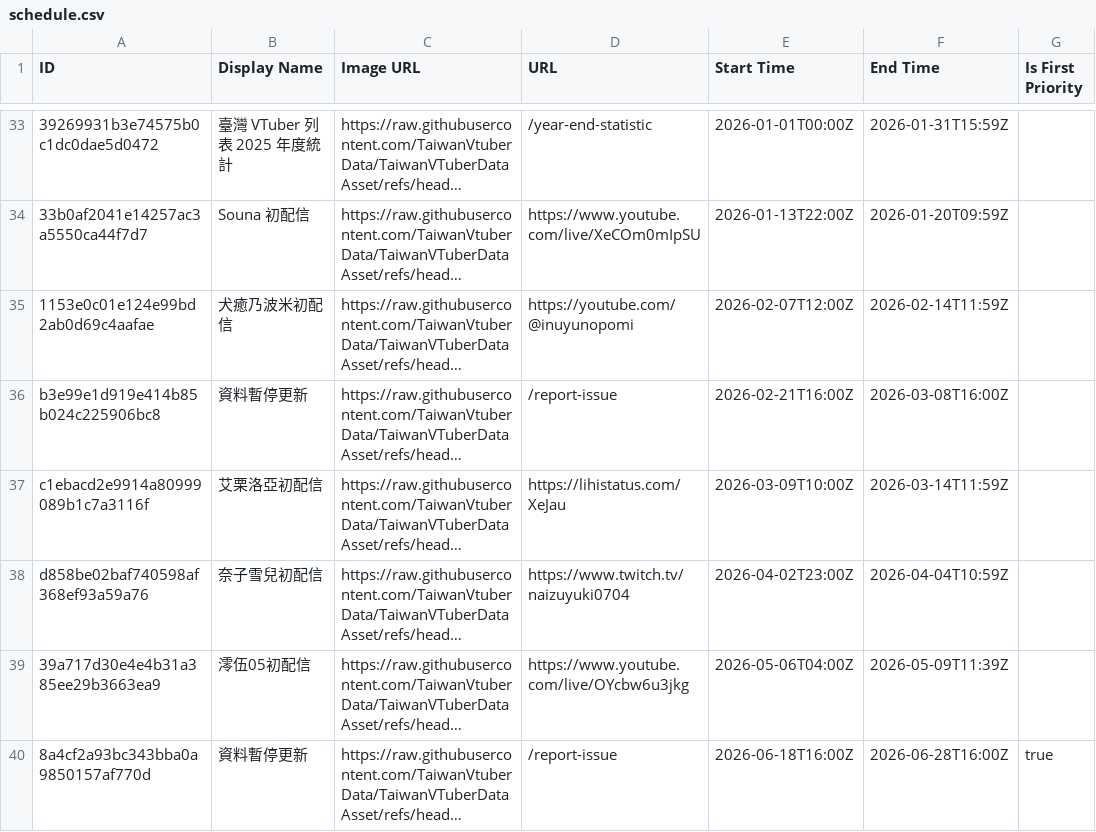
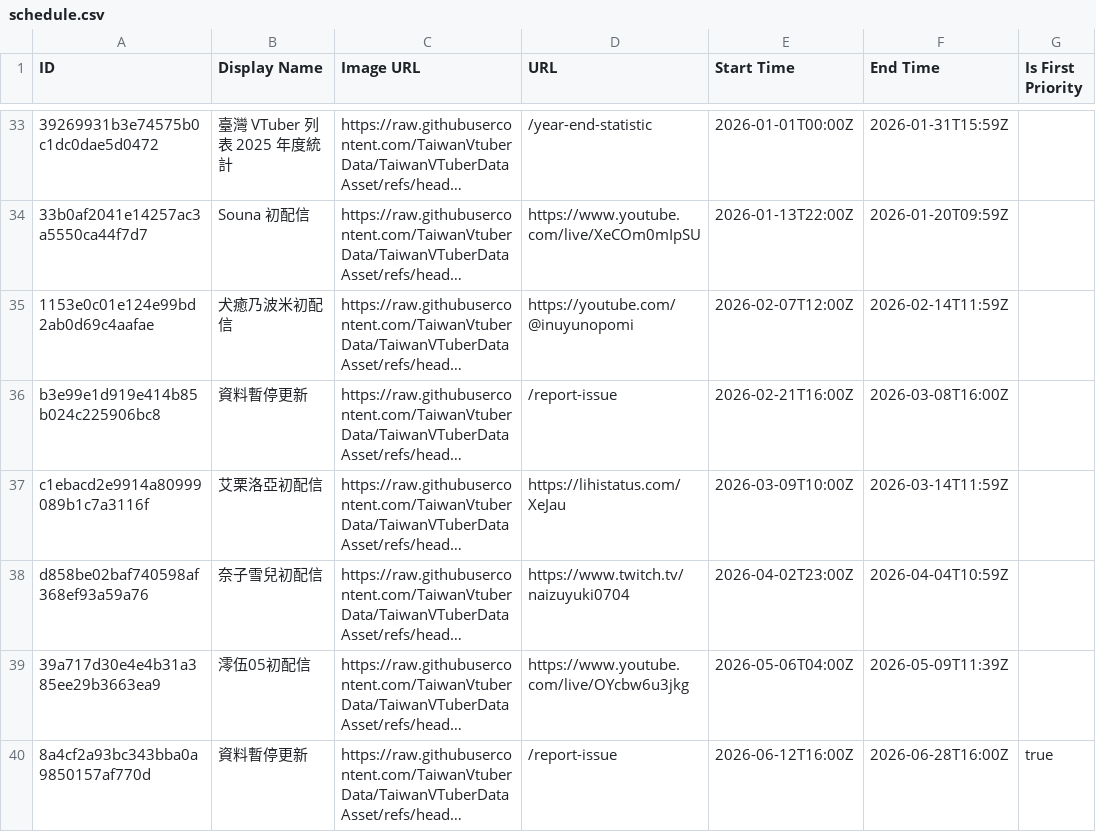
Before and after one commit to TaiwanVtuberData/TaiwanVTuberDataAsset, a CSV file: advertisement/schedule.csv, drawn as a sheet; only a part is shown, gaps mark what is left out; long unchanged cells end in …; the diff names each change by its address in the sheet, - before the commit and + after, or states it on an @@ line.

Commit message:
fix: update scheduled time

```diff
--- a/advertisement/schedule.csv
+++ b/advertisement/schedule.csv
-E40 (Start Time): 2026-06-18T16:00Z
+E40 (Start Time): 2026-06-12T16:00Z
```
